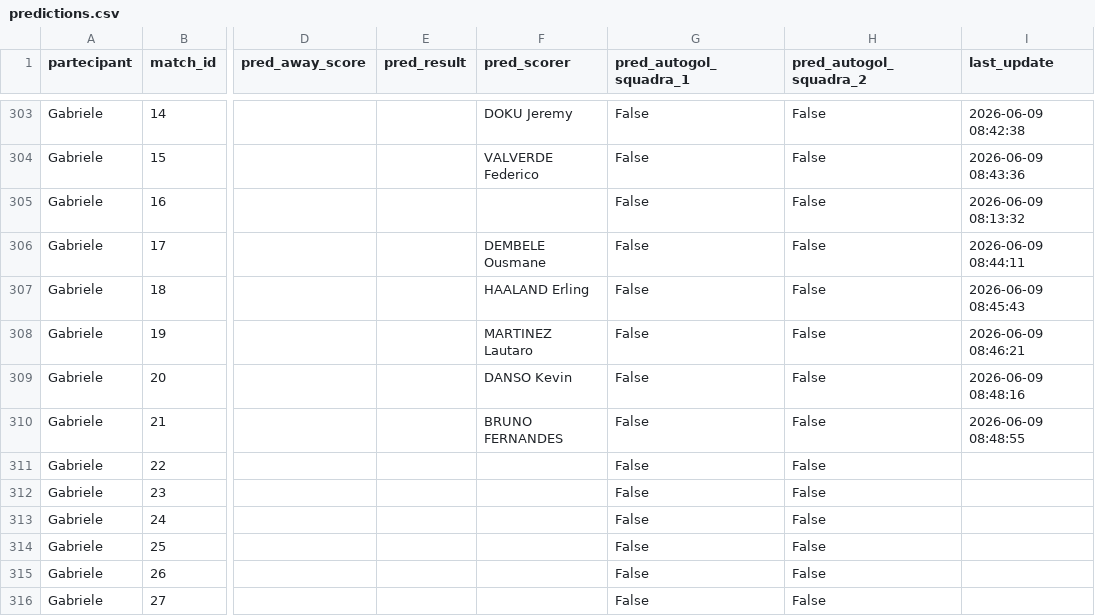
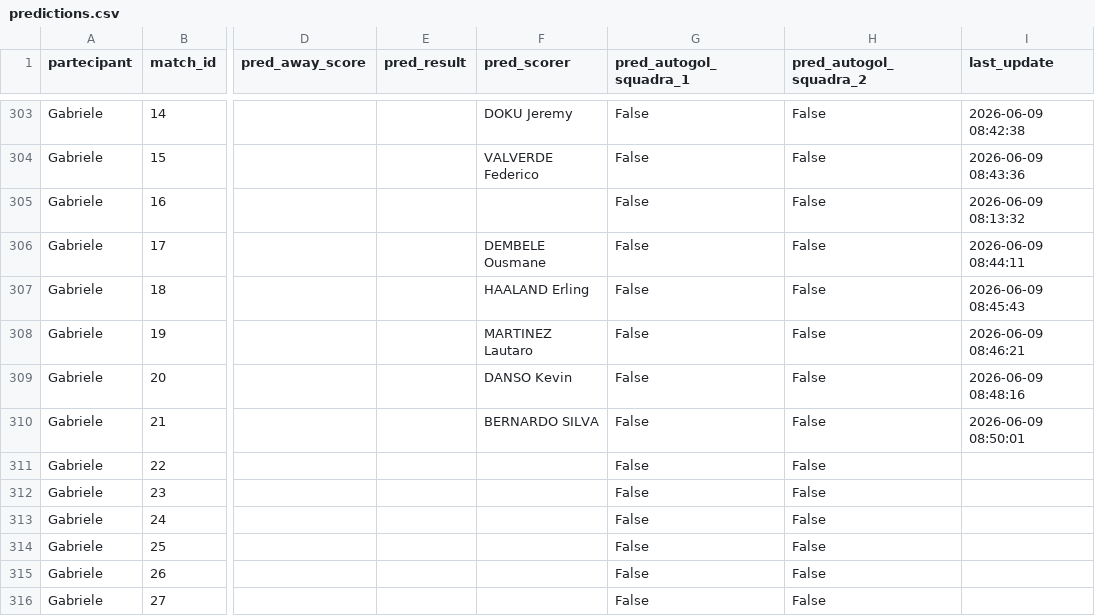
Before and after one commit to andreapoi/INNIAREBACK, a CSV file: data/predictions.csv, drawn as a sheet; only a part is shown, gaps mark what is left out; the diff names each change by its address in the sheet, - before the commit and + after, or states it on an @@ line.

Commit message:
Update prediction schema/data - 2026-06-09 08:50:01

```diff
--- a/data/predictions.csv
+++ b/data/predictions.csv
-F310 (pred_scorer): BRUNO FERNANDES
+F310 (pred_scorer): BERNARDO SILVA
-I310 (last_update): 2026-06-09 08:48:55
+I310 (last_update): 2026-06-09 08:50:01
```
